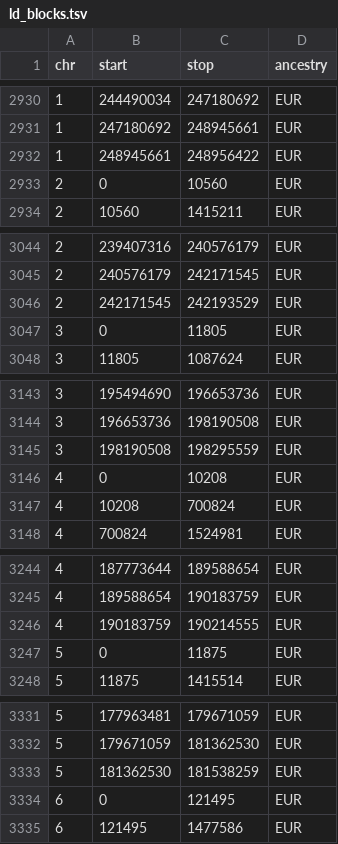
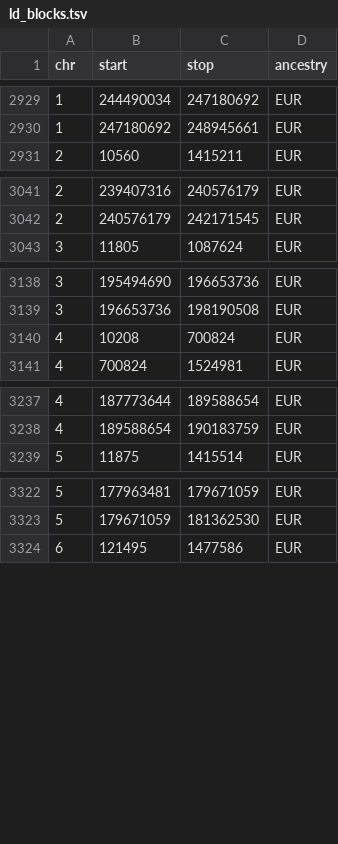
Before and after one commit to MRCIEU/genotype-phenotype-map, a TSV file: pipeline_steps/data/ld_blocks.tsv, drawn as a sheet; only a part is shown, gaps mark what is left out; the diff covers the shown part only; the diff names each change by its address in the sheet, - before the commit and + after, or states it on an @@ line.

```diff
--- a/pipeline_steps/data/ld_blocks.tsv
+++ b/pipeline_steps/data/ld_blocks.tsv
-row 2932: 1 | 248945661 | 248956422 | EUR
-row 2933: 2 | 0 | 10560 | EUR
-row 3046: 2 | 242171545 | 242193529 | EUR
-row 3047: 3 | 0 | 11805 | EUR
-row 3145: 3 | 198190508 | 198295559 | EUR
-row 3146: 4 | 0 | 10208 | EUR
-row 3246: 4 | 190183759 | 190214555 | EUR
-row 3247: 5 | 0 | 11875 | EUR
-row 3333: 5 | 181362530 | 181538259 | EUR
-row 3334: 6 | 0 | 121495 | EUR
```
Also changed, not shown: 30 removed rows elsewhere in this file, pipeline_steps/data/study_list.csv, 9 other files.
